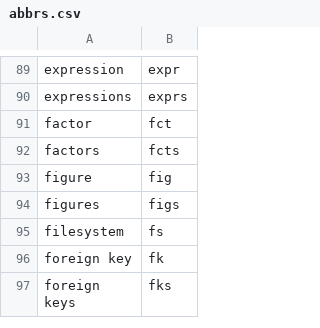
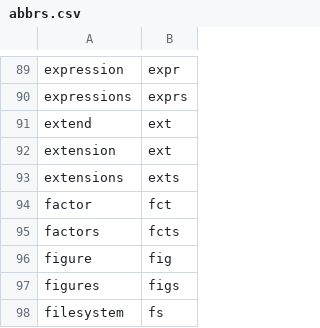
Before and after one commit to rpkg-dev/pkgsnip, a CSV file: data-raw/abbrs.csv, drawn as a sheet; only a part is shown, gaps mark what is left out; the shorter side is filled out with more unchanged rows.

Commit message:
feat: add `ext`/`exts` abbrs

```diff
--- a/data-raw/abbrs.csv
+++ b/data-raw/abbrs.csv
@@ -90,2 +90,5 @@ expression,expr
 expressions,exprs
+extend,ext
+extension,ext
+extensions,exts
 factor,fct
```
Also changed, not shown: 6 other files.
